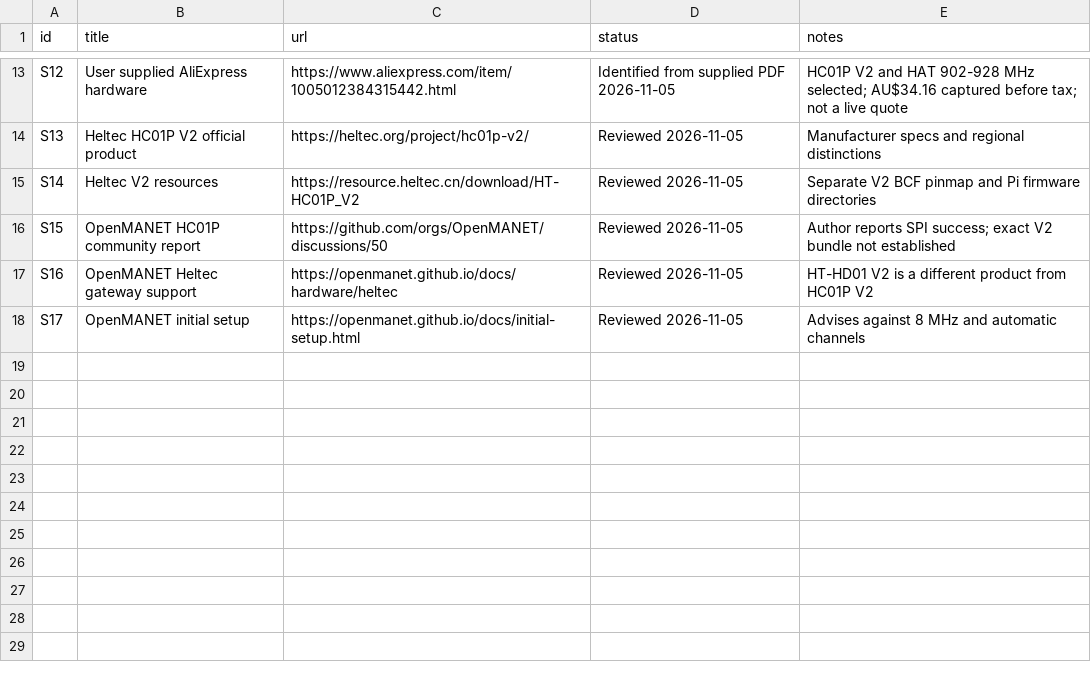
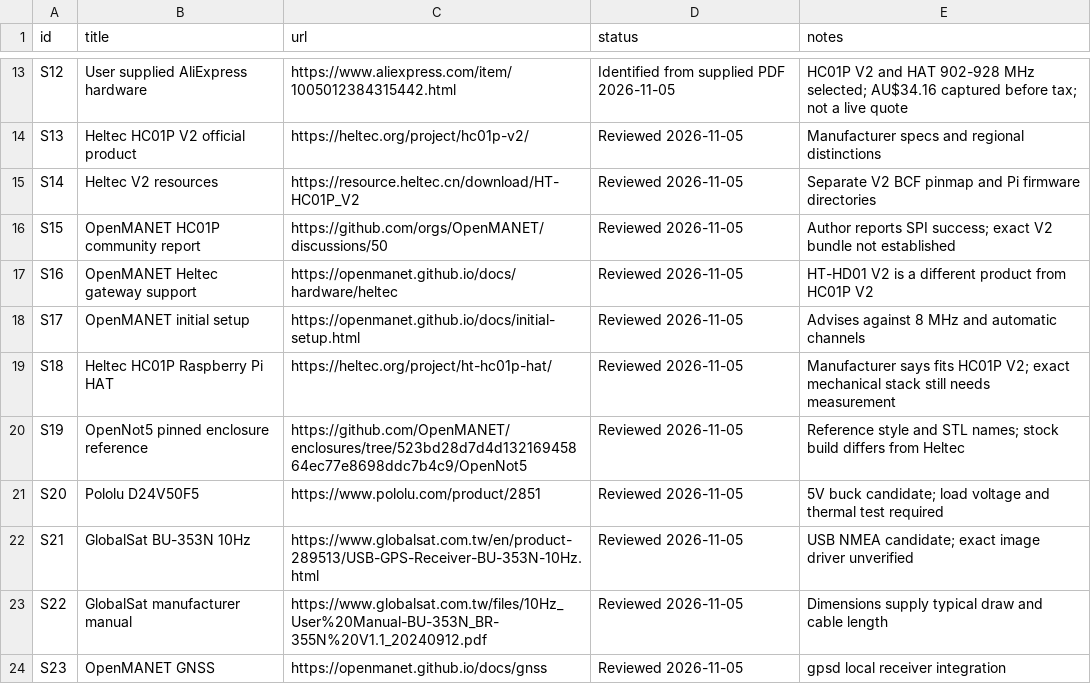
Before and after one commit to somethingsomethinglabs/AuMaNET, a CSV file: references/sources.csv, drawn as a sheet; only a part is shown, gaps mark what is left out; the diff names each change by its address in the sheet, - before the commit and + after, or states it on an @@ line.

Commit message:
Specify six-cell Pi 4 field enclosure and illustrate GPS and power layout

```diff
--- a/references/sources.csv
+++ b/references/sources.csv
+row 19: S18 | Heltec HC01P Raspberry Pi HAT | https://heltec.org/project/ht-hc01p-hat/ | Reviewed 2026-11-05 | Manufacturer says fits HC01P V2; exact mechanical stack still needs measurement
+row 20: S19 | OpenNot5 pinned enclosure reference | https://github.com/OpenMANET/enclosures/tree/523bd28d7d4d13216945864ec77e8698ddc7b4c9/OpenNot5 | Reviewed 2026-11-05 | Reference style and STL names; stock build differs from Heltec
+row 21: S20 | Pololu D24V50F5 | https://www.pololu.com/product/2851 | Reviewed 2026-11-05 | 5V buck candidate; load voltage and thermal test required
+row 22: S21 | GlobalSat BU-353N 10Hz | https://www.globalsat.com.tw/en/product-289513/USB-GPS-Receiver-BU-353N-10Hz.html | Reviewed 2026-11-05 | USB NMEA candidate; exact image driver unverified
+row 23: S22 | GlobalSat manufacturer manual | https://www.globalsat.com.tw/files/10Hz_User%20Manual-BU-353N_BR-355N%20V1.1_20240912.pdf | Reviewed 2026-11-05 | Dimensions supply typical draw and cable length
+row 24: S23 | OpenMANET GNSS | https://openmanet.github.io/docs/gnss | Reviewed 2026-11-05 | gpsd local receiver integration
```
Also changed, not shown: hardware/bom.csv, 5 other files.
